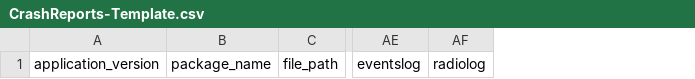
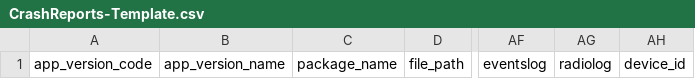
Before and after one commit to ACRA/acra, a CSV file: CrashReport/doc/CrashReports-Template.csv, drawn as a sheet; only a part is shown, gaps mark what is left out; removed rows and columns are numbered as before the commit, all else as after; the diff names each change by its address in the sheet, - before the commit and + after, or states it on an @@ line.

Commit message:
Added 2 fields in reports: application version code (some devs don't always update version name) and phone device ID (IMEI). The latest is retrieved only if permission.READ_PHONE_STATE is granted.

```diff
--- a/CrashReport/doc/CrashReports-Template.csv
+++ b/CrashReport/doc/CrashReports-Template.csv
-column A, row 1: application_version
+column A, row 1: app_version_code
+column B, row 1: app_version_name
+column AH, row 1: device_id
```
Also changed, not shown: 4 other files.
